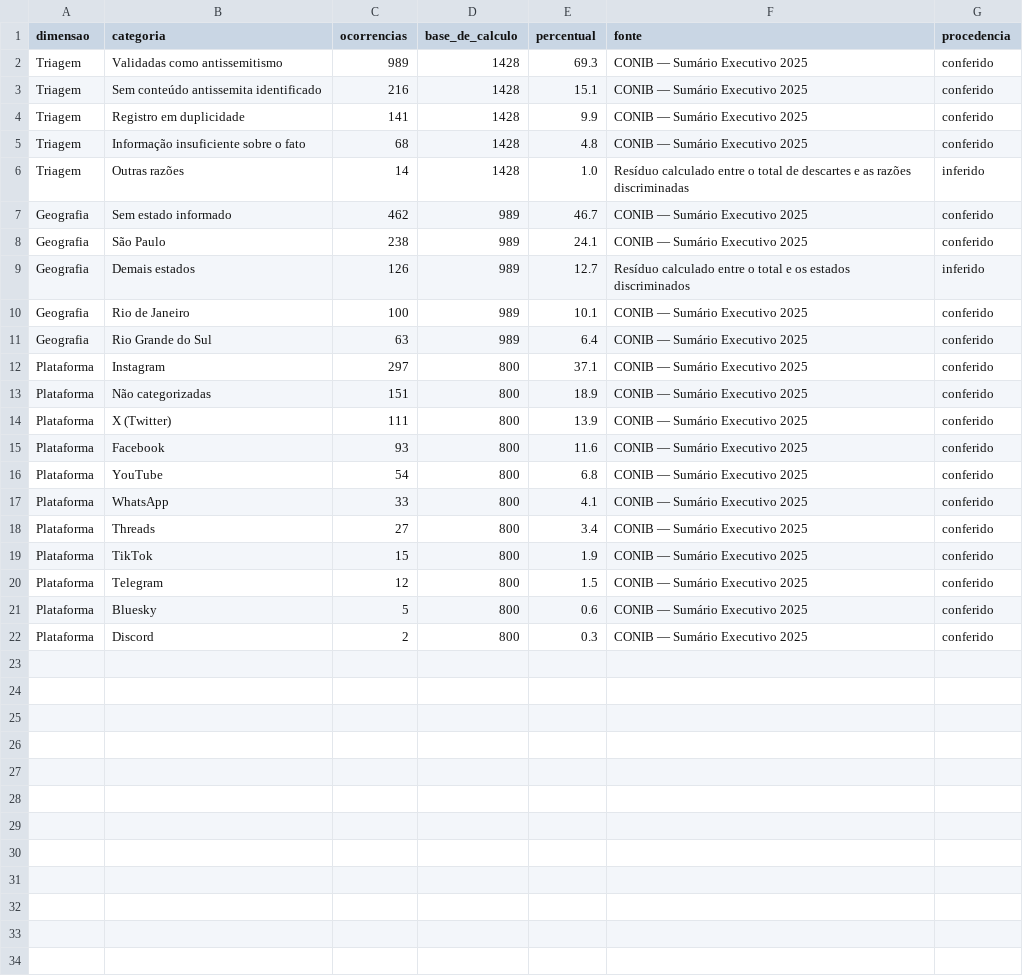
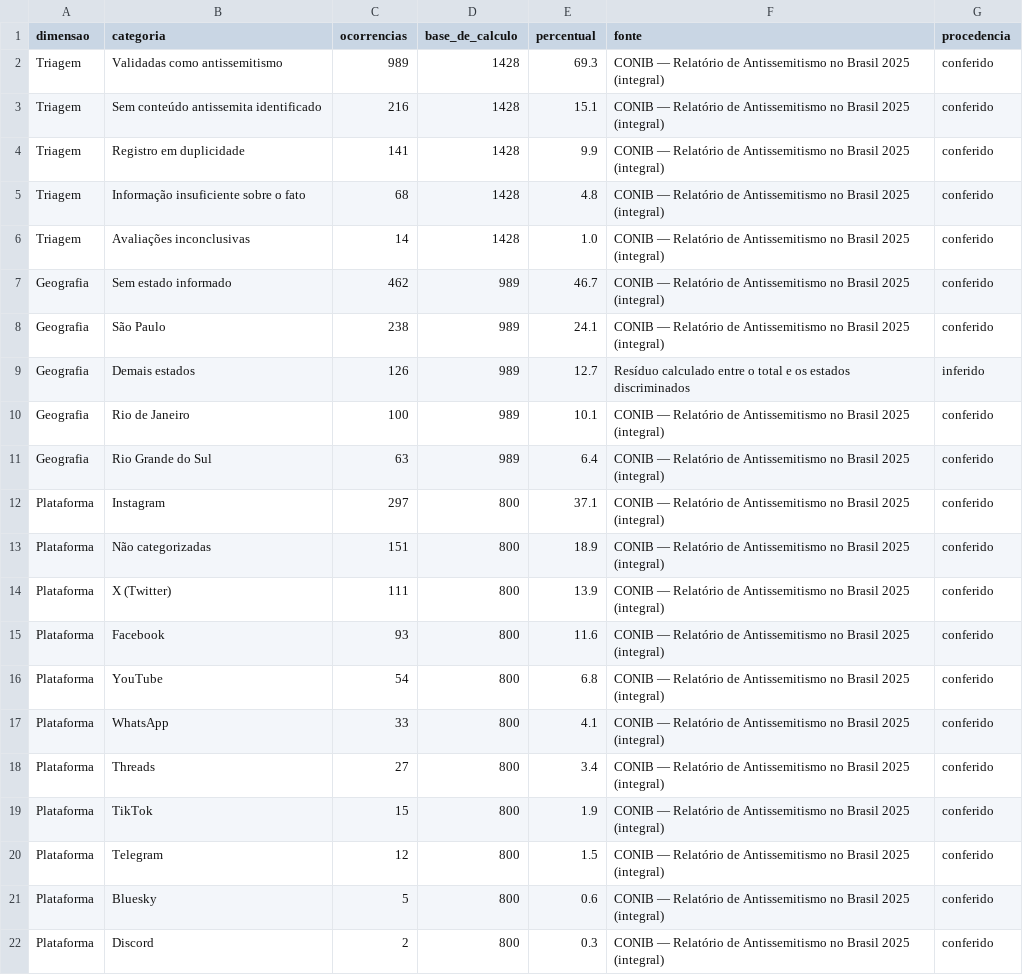
Before and after one commit to aicyberproject/observatorioantissemitismo, a CSV file: data/indicadores/distribuicao_2025.csv, drawn as a sheet.

```diff
--- a/data/indicadores/distribuicao_2025.csv
+++ b/data/indicadores/distribuicao_2025.csv
@@ -1,22 +1,22 @@
 dimensao,categoria,ocorrencias,base_de_calculo,percentual,fonte,procedencia
-Triagem,Validadas como antissemitismo,989,1428,69.3,"CONIB — Sumário Executivo 2025",conferido
-Triagem,Sem conteúdo antissemita identificado,216,1428,15.1,"CONIB — Sumário Executivo 2025",conferido
-Triagem,Registro em duplicidade,141,1428,9.9,"CONIB — Sumário Executivo 2025",conferido
-Triagem,Informação insuficiente sobre o fato,68,1428,4.8,"CONIB — Sumário Executivo 2025",conferido
-Triagem,Outras razões,14,1428,1.0,"Resíduo calculado entre o total de descartes e as razões discriminadas",inferido
-Geografia,Sem estado informado,462,989,46.7,"CONIB — Sumário Executivo 2025",conferido
-Geografia,São Paulo,238,989,24.1,"CONIB — Sumário Executivo 2025",conferido
+Triagem,Validadas como antissemitismo,989,1428,69.3,"CONIB — Relatório de Antissemitismo no Brasil 2025 (integral)",conferido
+Triagem,Sem conteúdo antissemita identificado,216,1428,15.1,"CONIB — Relatório de Antissemitismo no Brasil 2025 (integral)",conferido
+Triagem,Registro em duplicidade,141,1428,9.9,"CONIB — Relatório de Antissemitismo no Brasil 2025 (integral)",conferido
+Triagem,Informação insuficiente sobre o fato,68,1428,4.8,"CONIB — Relatório de Antissemitismo no Brasil 2025 (integral)",conferido
+Triagem,Avaliações inconclusivas,14,1428,1.0,"CONIB — Relatório de Antissemitismo no Brasil 2025 (integral)",conferido
+Geografia,Sem estado informado,462,989,46.7,"CONIB — Relatório de Antissemitismo no Brasil 2025 (integral)",conferido
+Geografia,São Paulo,238,989,24.1,"CONIB — Relatório de Antissemitismo no Brasil 2025 (integral)",conferido
 Geografia,Demais estados,126,989,12.7,"Resíduo calculado entre o total e os estados discriminados",inferido
-Geografia,Rio de Janeiro,100,989,10.1,"CONIB — Sumário Executivo 2025",conferido
-Geografia,Rio Grande do Sul,63,989,6.4,"CONIB — Sumário Executivo 2025",conferido
-Plataforma,Instagram,297,800,37.1,"CONIB — Sumário Executivo 2025",conferido
-Plataforma,Não categorizadas,151,800,18.9,"CONIB — Sumário Executivo 2025",conferido
-Plataforma,X (Twitter),111,800,13.9,"CONIB — Sumário Executivo 2025",conferido
-Plataforma,Facebook,93,800,11.6,"CONIB — Sumário Executivo 2025",conferido
-Plataforma,YouTube,54,800,6.8,"CONIB — Sumário Executivo 2025",conferido
-Plataforma,WhatsApp,33,800,4.1,"CONIB — Sumário Executivo 2025",conferido
-Plataforma,Threads,27,800,3.4,"CONIB — Sumário Executivo 2025",conferido
-Plataforma,TikTok,15,800,1.9,"CONIB — Sumário Executivo 2025",conferido
-Plataforma,Telegram,12,800,1.5,"CONIB — Sumário Executivo 2025",conferido
-Plataforma,Bluesky,5,800,0.6,"CONIB — Sumário Executivo 2025",conferido
-Plataforma,Discord,2,800,0.3,"CONIB — Sumário Executivo 2025",conferido
+Geografia,Rio de Janeiro,100,989,10.1,"CONIB — Relatório de Antissemitismo no Brasil 2025 (integral)",conferido
+Geografia,Rio Grande do Sul,63,989,6.4,"CONIB — Relatório de Antissemitismo no Brasil 2025 (integral)",conferido
+Plataforma,Instagram,297,800,37.1,"CONIB — Relatório de Antissemitismo no Brasil 2025 (integral)",conferido
+Plataforma,Não categorizadas,151,800,18.9,"CONIB — Relatório de Antissemitismo no Brasil 2025 (integral)",conferido
+Plataforma,X (Twitter),111,800,13.9,"CONIB — Relatório de Antissemitismo no Brasil 2025 (integral)",conferido
+Plataforma,Facebook,93,800,11.6,"CONIB — Relatório de Antissemitismo no Brasil 2025 (integral)",conferido
+Plataforma,YouTube,54,800,6.8,"CONIB — Relatório de Antissemitismo no Brasil 2025 (integral)",conferido
+Plataforma,WhatsApp,33,800,4.1,"CONIB — Relatório de Antissemitismo no Brasil 2025 (integral)",conferido
+Plataforma,Threads,27,800,3.4,"CONIB — Relatório de Antissemitismo no Brasil 2025 (integral)",conferido
+Plataforma,TikTok,15,800,1.9,"CONIB — Relatório de Antissemitismo no Brasil 2025 (integral)",conferido
+Plataforma,Telegram,12,800,1.5,"CONIB — Relatório de Antissemitismo no Brasil 2025 (integral)",conferido
+Plataforma,Bluesky,5,800,0.6,"CONIB — Relatório de Antissemitismo no Brasil 2025 (integral)",conferido
+Plataforma,Discord,2,800,0.3,"CONIB — Relatório de Antissemitismo no Brasil 2025 (integral)",conferido
```
Also changed, not shown: data/indicadores/serie_anual.csv, 3 other files.
